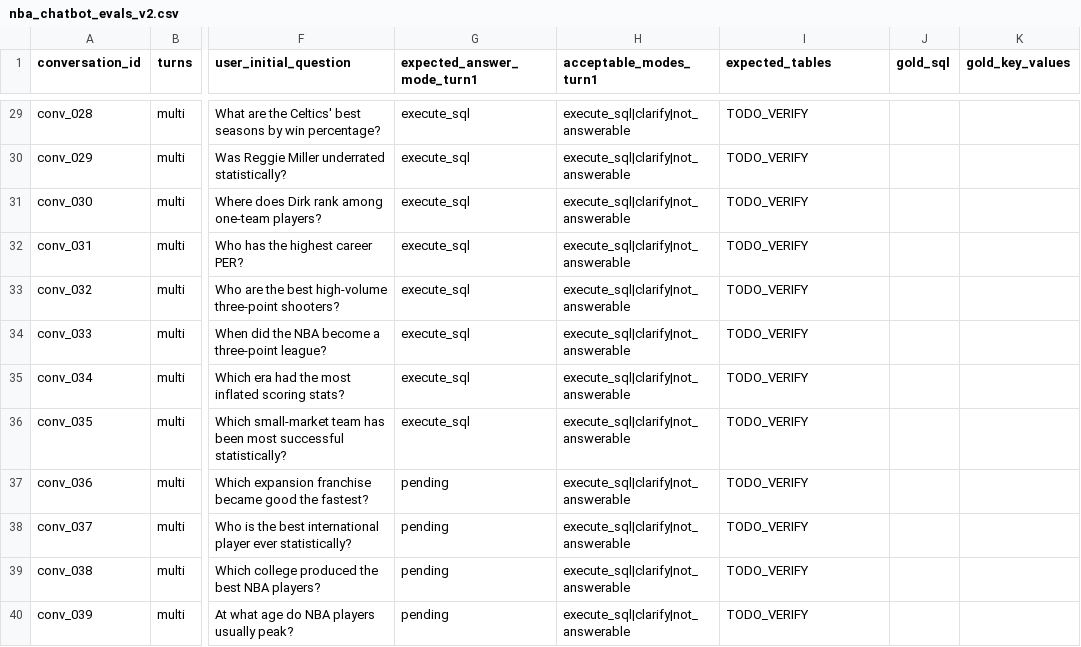
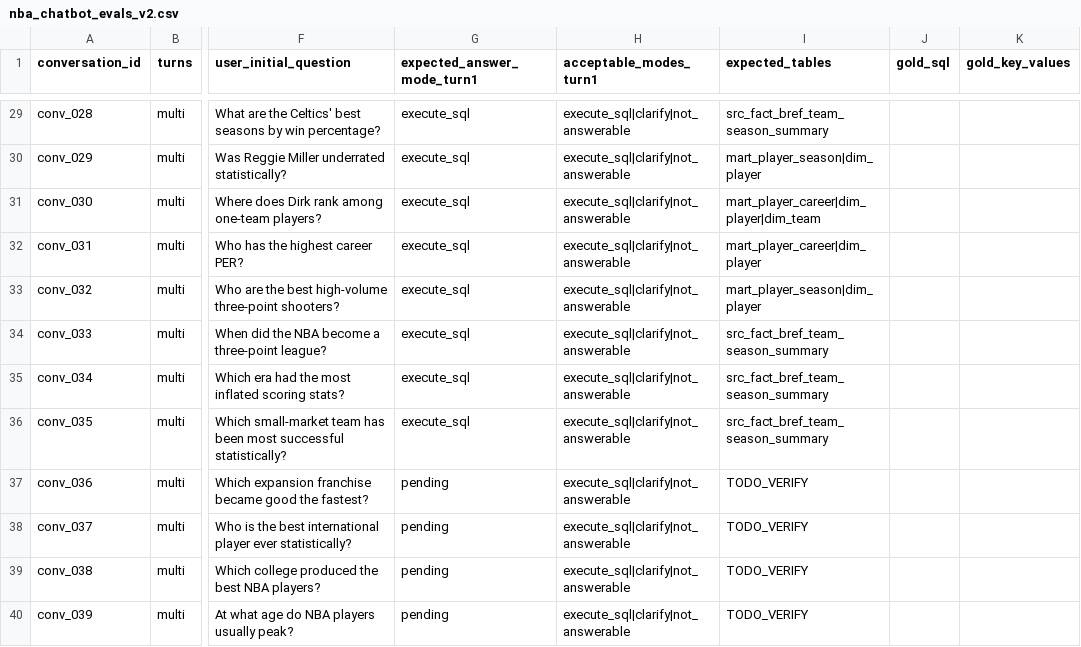
Before and after one commit to nickth3man/basketball-data-emporium, a CSV file: chat/plans/arch-overhaul/nba_chatbot_evals_v2.csv, drawn as a sheet; only a part is shown, gaps mark what is left out; the diff covers the shown part only; the diff names each change by its address in the sheet, - before the commit and + after, or states it on an @@ line.

```diff
--- a/chat/plans/arch-overhaul/nba_chatbot_evals_v2.csv
+++ b/chat/plans/arch-overhaul/nba_chatbot_evals_v2.csv
-I29 (expected_tables): TODO_VERIFY
+I29 (expected_tables): src_fact_bref_team_season_summary
-I30 (expected_tables): TODO_VERIFY
+I30 (expected_tables): mart_player_season|dim_player
-I31 (expected_tables): TODO_VERIFY
+I31 (expected_tables): mart_player_career|dim_player|dim_team
-I32 (expected_tables): TODO_VERIFY
+I32 (expected_tables): mart_player_career|dim_player
-I33 (expected_tables): TODO_VERIFY
+I33 (expected_tables): mart_player_season|dim_player
-I34:I36 (expected_tables): TODO_VERIFY
+I34:I36 (expected_tables): src_fact_bref_team_season_summary
```
Also changed, not shown: 33 edited cells elsewhere in this file, 6 other files.
